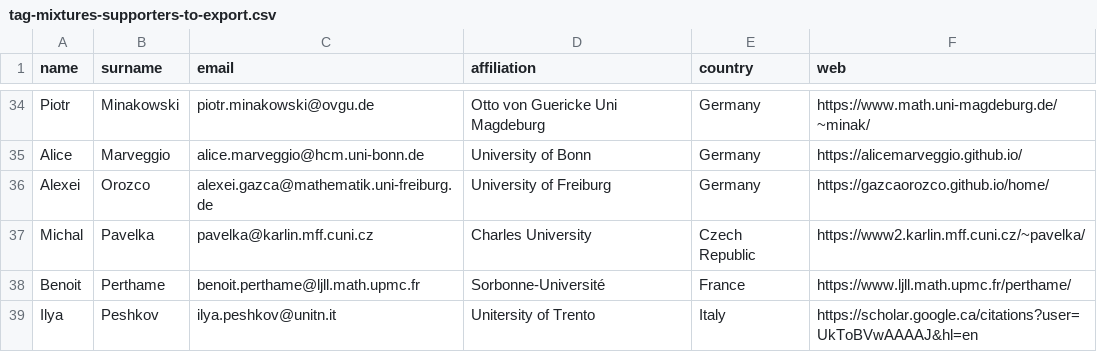
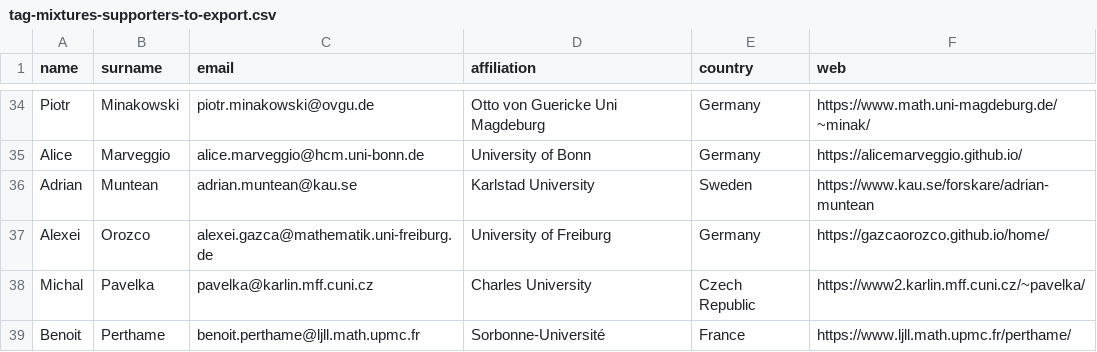
Before and after one commit to ems-tag-mixtures/ems-tag-mixtures.github.io, a CSV file: _data/tag-mixtures-supporters-to-export.csv, drawn as a sheet; only a part is shown, gaps mark what is left out; the shorter side is filled out with more unchanged rows.

Commit message:
Adrian Muntean.

```diff
--- a/_data/tag-mixtures-supporters-to-export.csv
+++ b/_data/tag-mixtures-supporters-to-export.csv
@@ -35,2 +35,3 @@ Piotr,Minakowski,piotr.minakowski@ovgu.de,Otto von Guericke Uni Magdeburg,German
 Alice,Marveggio,alice.marveggio@hcm.uni-bonn.de,University of Bonn,Germany,https://alicemarveggio.github.io/
+Adrian,Muntean,adrian.muntean@kau.se,Karlstad University, Sweden,https://www.kau.se/forskare/adrian-muntean
 Alexei,Orozco,alexei.gazca@mathematik.uni-freiburg.de,University of Freiburg,Germany,https://gazcaorozco.github.io/home/
```
